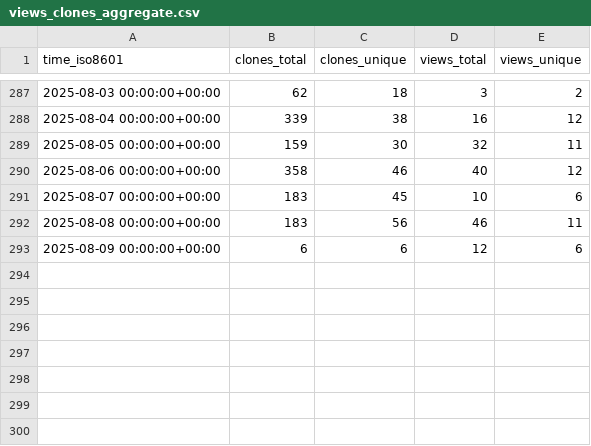
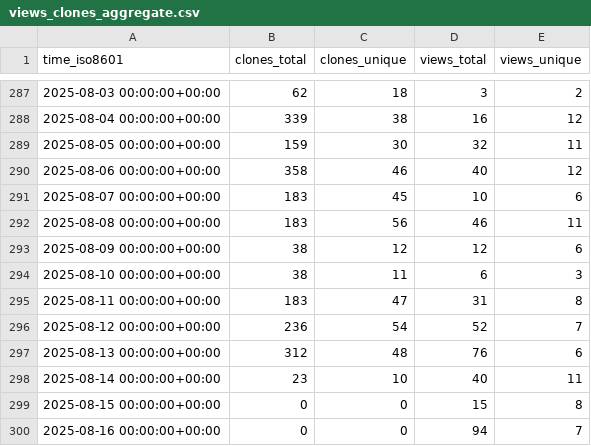
Before and after one commit to morganstanley/.github, a CSV file: morganstanley/binlog/ghrs-data/views_clones_aggregate.csv, drawn as a sheet; only a part is shown, gaps mark what is left out.

```diff
--- a/morganstanley/binlog/ghrs-data/views_clones_aggregate.csv
+++ b/morganstanley/binlog/ghrs-data/views_clones_aggregate.csv
@@ -292,2 +292,9 @@ time_iso8601,clones_total,clones_unique,views_total,views_unique
 2025-08-08 00:00:00+00:00,183,56,46,11
-2025-08-09 00:00:00+00:00,6,6,12,6
+2025-08-09 00:00:00+00:00,38,12,12,6
+2025-08-10 00:00:00+00:00,38,11,6,3
+2025-08-11 00:00:00+00:00,183,47,31,8
+2025-08-12 00:00:00+00:00,236,54,52,7
+2025-08-13 00:00:00+00:00,312,48,76,6
+2025-08-14 00:00:00+00:00,23,10,40,11
+2025-08-15 00:00:00+00:00,0,0,15,8
+2025-08-16 00:00:00+00:00,0,0,94,7
```
Also changed, not shown: 1 other file.
